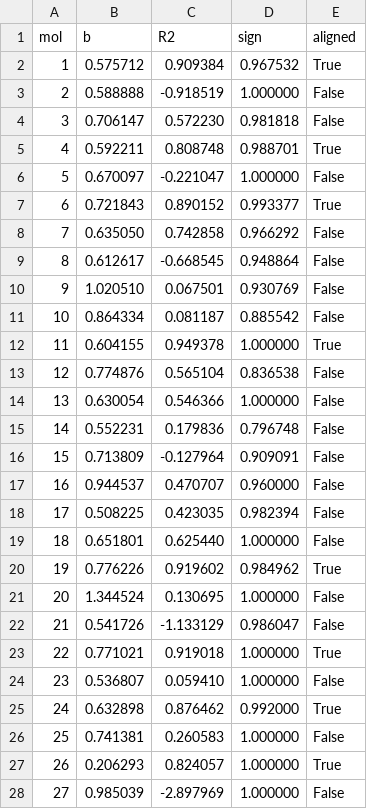
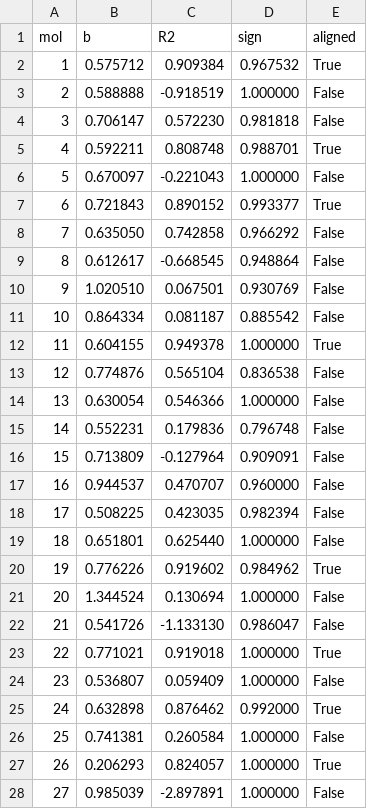
Before and after one commit to TheorChemGroup/LLMConfBench, a TSV file: figures/mmff94_alignment_per_molecule.tsv, drawn as a sheet.

```diff
--- a/figures/mmff94_alignment_per_molecule.tsv
+++ b/figures/mmff94_alignment_per_molecule.tsv
@@ -5,3 +5,3 @@ mol	b	R2	sign	aligned
 4	0.592211	0.808748	0.988701	True
-5	0.670097	-0.221047	1.000000	False
+5	0.670097	-0.221043	1.000000	False
 6	0.721843	0.890152	0.993377	True
@@ -20,9 +20,9 @@ mol	b	R2	sign	aligned
 19	0.776226	0.919602	0.984962	True
-20	1.344524	0.130695	1.000000	False
-21	0.541726	-1.133129	0.986047	False
+20	1.344524	0.130694	1.000000	False
+21	0.541726	-1.133130	0.986047	False
 22	0.771021	0.919018	1.000000	True
-23	0.536807	0.059410	1.000000	False
+23	0.536807	0.059409	1.000000	False
 24	0.632898	0.876462	0.992000	True
-25	0.741381	0.260583	1.000000	False
+25	0.741381	0.260584	1.000000	False
 26	0.206293	0.824057	1.000000	True
-27	0.985039	-2.897969	1.000000	False
+27	0.985039	-2.897891	1.000000	False
```
Also changed, not shown: figures/term_contributions_nohb_anyhb.tsv, 8 other files.
